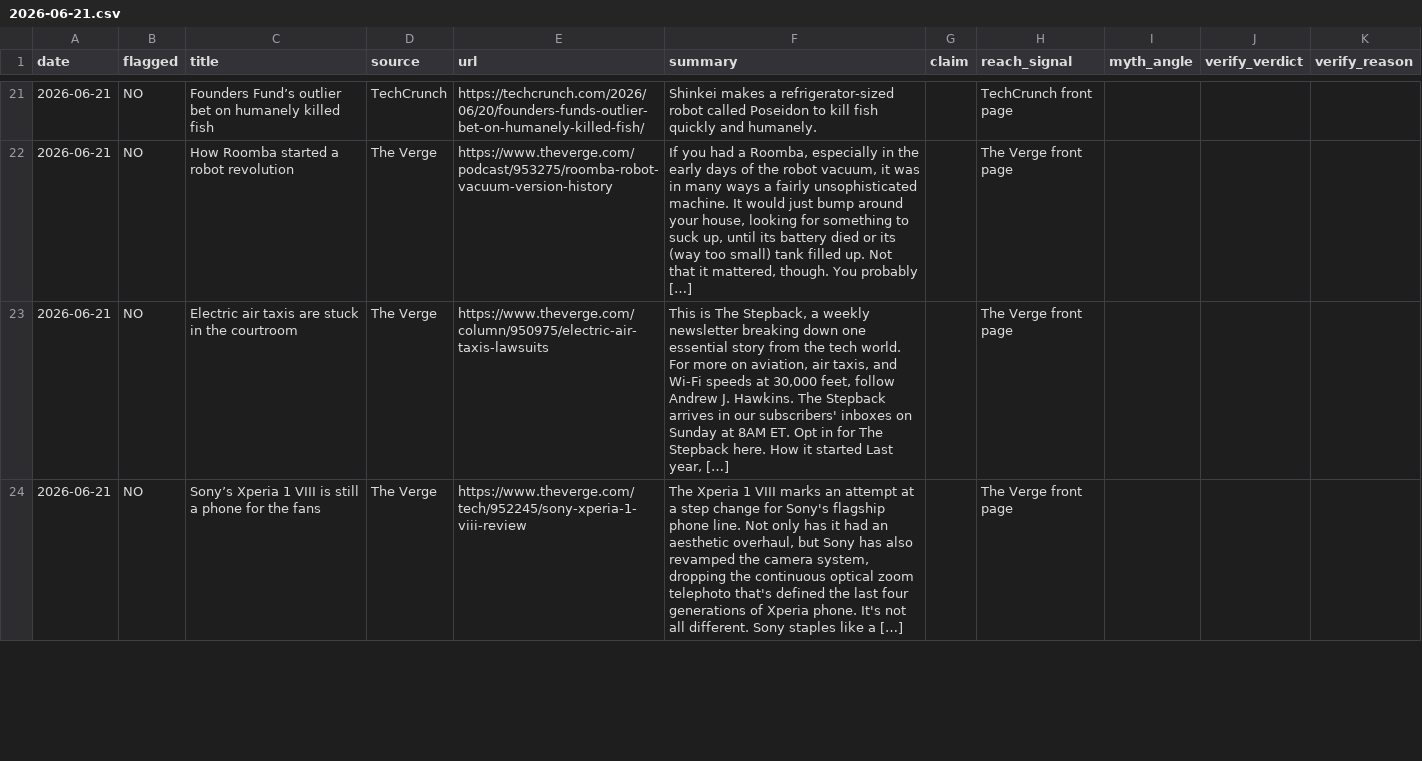
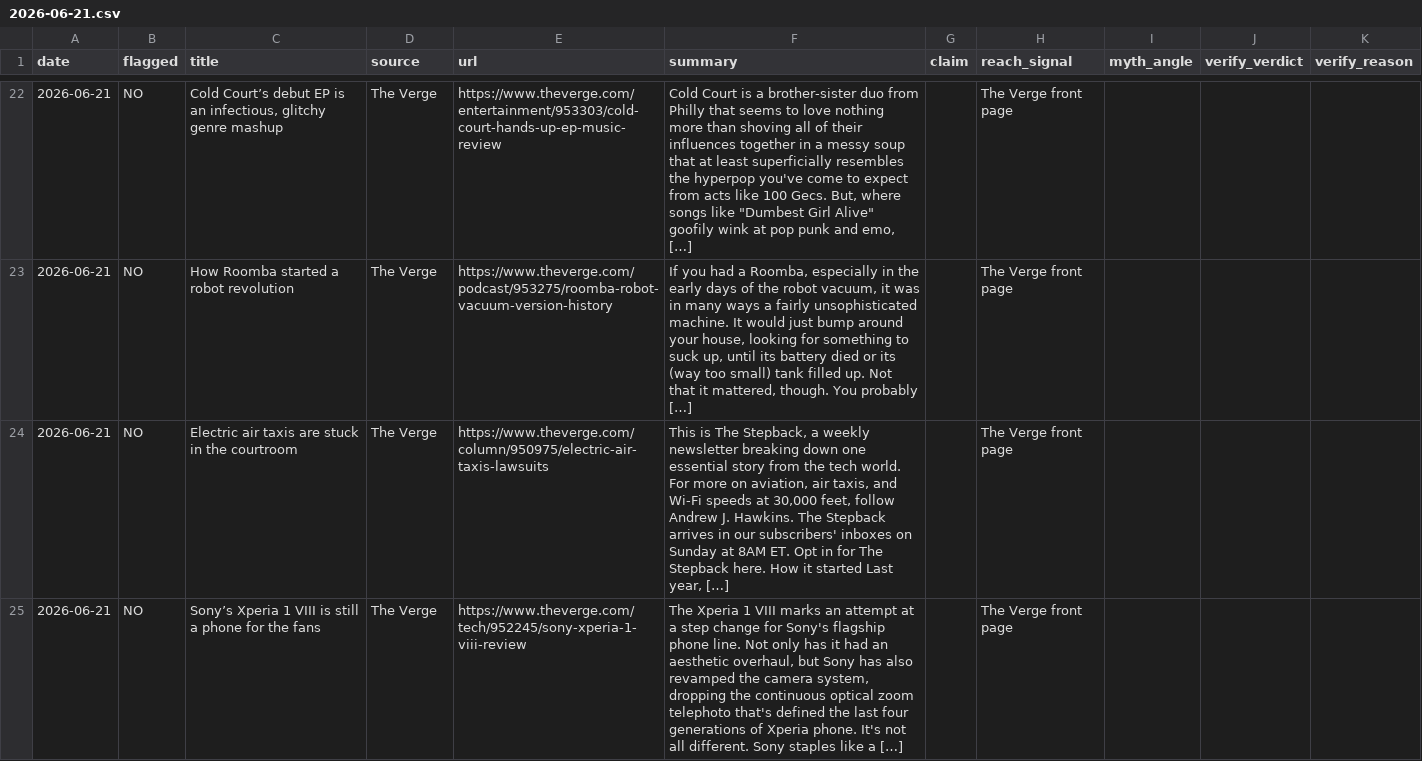
Before and after one commit to absailor30/tech-myth-bust, a CSV file: data/2026-06-21.csv, drawn as a sheet; only a part is shown, gaps mark what is left out; the diff covers the shown part only.

```diff
--- a/data/2026-06-21.csv
+++ b/data/2026-06-21.csv
@@ -21,2 +22,2 @@
-"2026-06-21","NO","Founders Fund’s outlier bet on humanely killed fish","TechCrunch","https://techcrunch.com/2026/06/20/founders-funds-outlier-bet-on-humanely-killed-fish/","Shinkei makes a refrigerator-sized robot called Poseidon to kill fish quickly and humanely.","","TechCrunch front page","","",""
+"2026-06-21","NO","Cold Court’s debut EP is an infectious, glitchy genre mashup","The Verge","https://www.theverge.com/entertainment/953303/cold-court-hands-up-ep-music-review","Cold Court is a brother-sister duo from Philly that seems to love nothing more than shoving all of their influences together in a messy soup that at least superficially resembles the hyperpop you've come to expect from acts like 100 Gecs. But, where songs like ""Dumbest Girl Alive"" goofily wink at pop punk and emo, […]","","The Verge front page","","",""
 "2026-06-21","NO","How Roomba started a robot revolution","The Verge","https://www.theverge.com/podcast/953275/roomba-robot-vacuum-version-history","If you had a Roomba, especially in the early days of the robot vacuum, it was in many ways a fairly unsophisticated machine. It would just bump around your house, looking for something to suck up, until its battery died or its (way too small) tank filled up. Not that it mattered, though. You probably […]","","The Verge front page","","",""
```
Also changed, not shown: 10 added rows, 11 removed rows and 22 edited cells elsewhere in this file.
